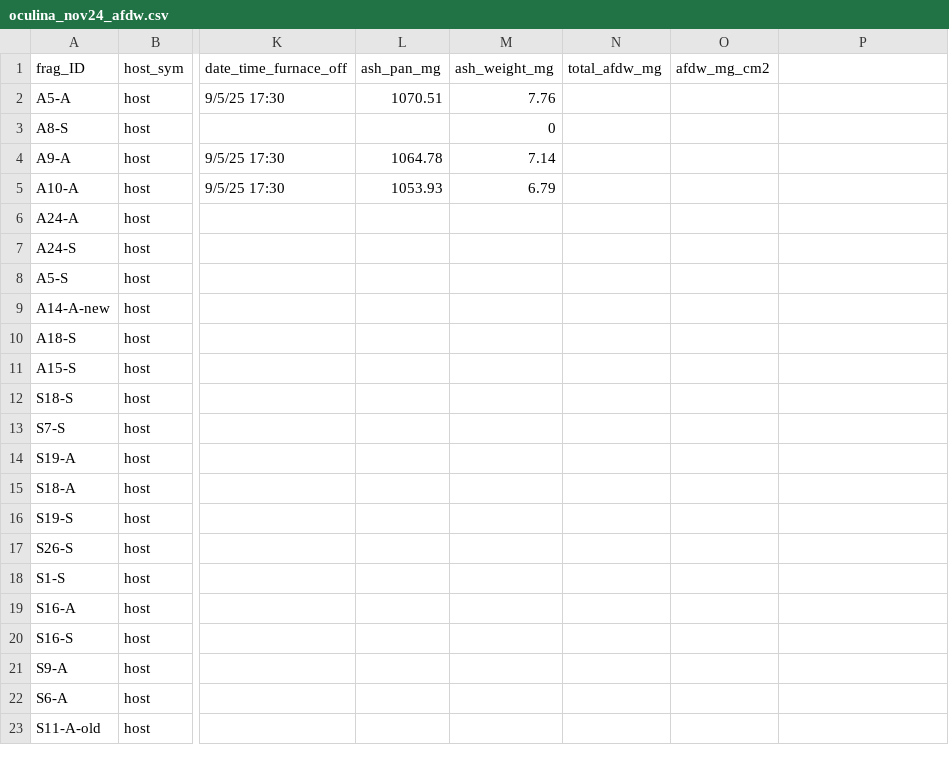
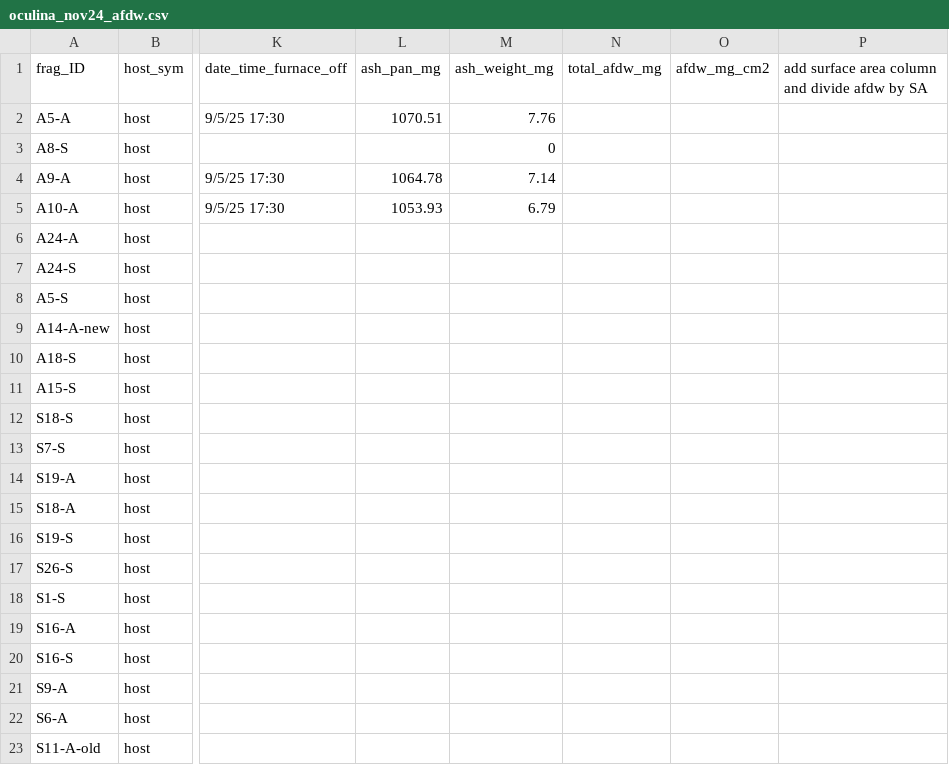
Before and after one commit to mayapow/oculina_seasonal, a CSV file: Data/Nov_2024/oculina_nov24_afdw.csv, drawn as a sheet; only a part is shown, gaps mark what is left out; the diff names each change by its address in the sheet, - before the commit and + after, or states it on an @@ line.

Commit message:
notes

```diff
--- a/Data/Nov_2024/oculina_nov24_afdw.csv
+++ b/Data/Nov_2024/oculina_nov24_afdw.csv
-P1: (empty)
+P1: add surface area column and divide afdw by SA
```
